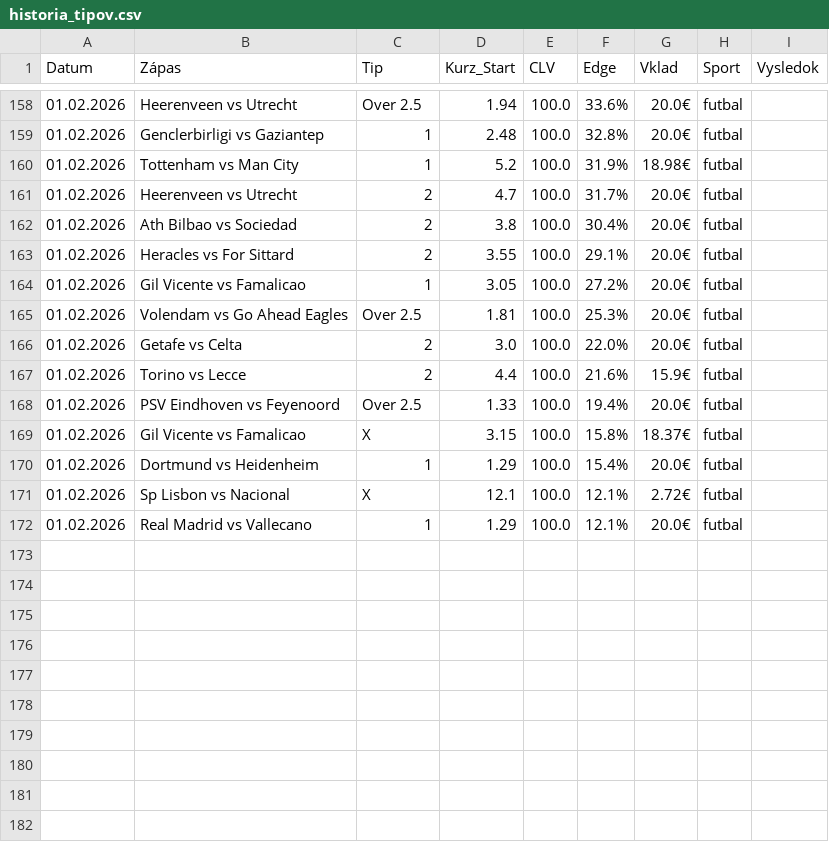
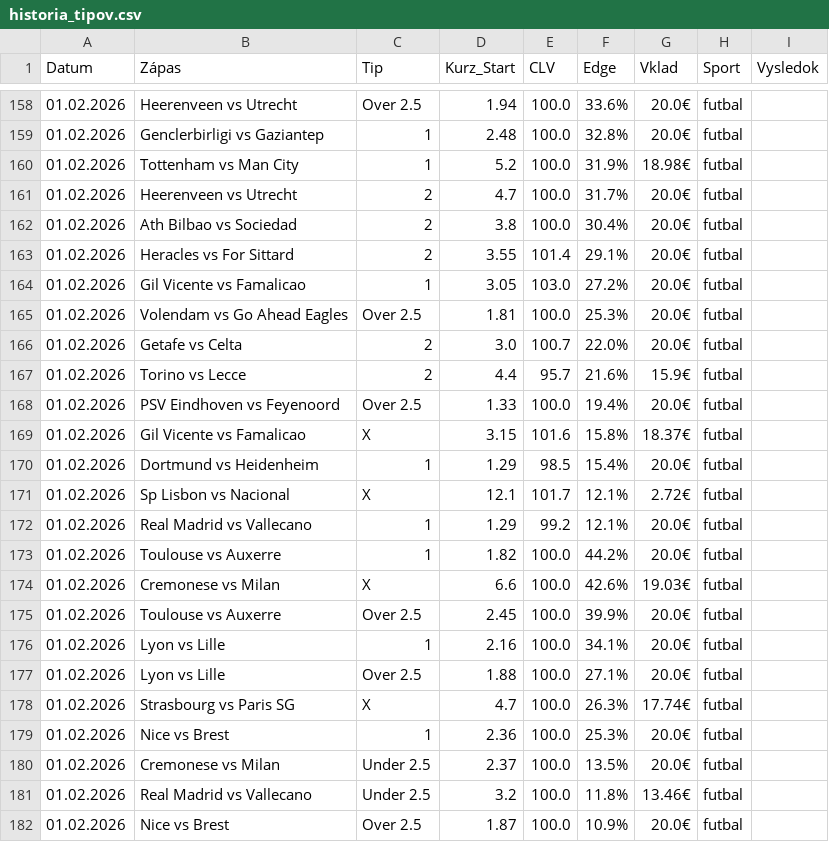
Before and after one commit to marianmatus73-dot/Futbal_dnes, a CSV file: historia_tipov.csv, drawn as a sheet; only a part is shown, gaps mark what is left out; the diff covers the shown part only.

```diff
--- a/historia_tipov.csv
+++ b/historia_tipov.csv
@@ -162,11 +162,21 @@ Datum,Zápas,Tip,Kurz_Start,CLV,Edge,Vklad,Sport,Vysledok
 01.02.2026,Ath Bilbao vs Sociedad,2,3.8,100.0,30.4%,20.0€,futbal,
-01.02.2026,Heracles vs For Sittard,2,3.55,100.0,29.1%,20.0€,futbal,
-01.02.2026,Gil Vicente vs Famalicao,1,3.05,100.0,27.2%,20.0€,futbal,
+01.02.2026,Heracles vs For Sittard,2,3.55,101.4,29.1%,20.0€,futbal,
+01.02.2026,Gil Vicente vs Famalicao,1,3.05,103.0,27.2%,20.0€,futbal,
 01.02.2026,Volendam vs Go Ahead Eagles,Over 2.5,1.81,100.0,25.3%,20.0€,futbal,
-01.02.2026,Getafe vs Celta,2,3.0,100.0,22.0%,20.0€,futbal,
-01.02.2026,Torino vs Lecce,2,4.4,100.0,21.6%,15.9€,futbal,
+01.02.2026,Getafe vs Celta,2,3.0,100.7,22.0%,20.0€,futbal,
+01.02.2026,Torino vs Lecce,2,4.4,95.7,21.6%,15.9€,futbal,
 01.02.2026,PSV Eindhoven vs Feyenoord,Over 2.5,1.33,100.0,19.4%,20.0€,futbal,
-01.02.2026,Gil Vicente vs Famalicao,X,3.15,100.0,15.8%,18.37€,futbal,
-01.02.2026,Dortmund vs Heidenheim,1,1.29,100.0,15.4%,20.0€,futbal,
-01.02.2026,Sp Lisbon vs Nacional,X,12.1,100.0,12.1%,2.72€,futbal,
-01.02.2026,Real Madrid vs Vallecano,1,1.29,100.0,12.1%,20.0€,futbal,
+01.02.2026,Gil Vicente vs Famalicao,X,3.15,101.6,15.8%,18.37€,futbal,
+01.02.2026,Dortmund vs Heidenheim,1,1.29,98.5,15.4%,20.0€,futbal,
+01.02.2026,Sp Lisbon vs Nacional,X,12.1,101.7,12.1%,2.72€,futbal,
+01.02.2026,Real Madrid vs Vallecano,1,1.29,99.2,12.1%,20.0€,futbal,
+01.02.2026,Toulouse vs Auxerre,1,1.82,100.0,44.2%,20.0€,futbal,
+01.02.2026,Cremonese vs Milan,X,6.6,100.0,42.6%,19.03€,futbal,
+01.02.2026,Toulouse vs Auxerre,Over 2.5,2.45,100.0,39.9%,20.0€,futbal,
+01.02.2026,Lyon vs Lille,1,2.16,100.0,34.1%,20.0€,futbal,
+01.02.2026,Lyon vs Lille,Over 2.5,1.88,100.0,27.1%,20.0€,futbal,
+01.02.2026,Strasbourg vs Paris SG,X,4.7,100.0,26.3%,17.74€,futbal,
+01.02.2026,Nice vs Brest,1,2.36,100.0,25.3%,20.0€,futbal,
+01.02.2026,Cremonese vs Milan,Under 2.5,2.37,100.0,13.5%,20.0€,futbal,
+01.02.2026,Real Madrid vs Vallecano,Under 2.5,3.2,100.0,11.8%,13.46€,futbal,
+01.02.2026,Nice vs Brest,Over 2.5,1.87,100.0,10.9%,20.0€,futbal,
```
Also changed, not shown: 5 edited cells elsewhere in this file.
